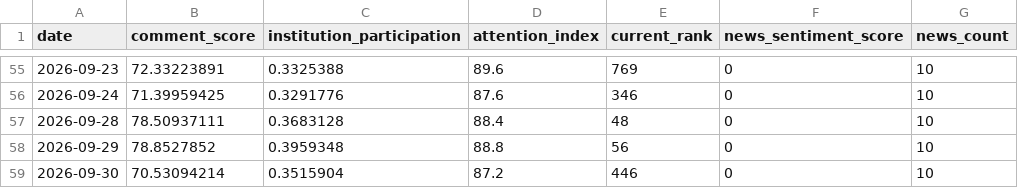
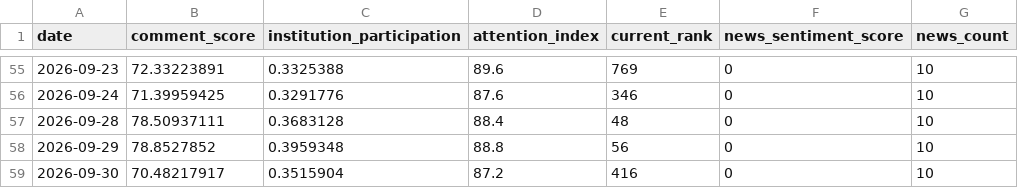
Before and after one commit to shichuhao/sangfor_stock_prediction, a CSV file: data/sentiment.csv, drawn as a sheet; only a part is shown, gaps mark what is left out.

```diff
--- a/data/sentiment.csv
+++ b/data/sentiment.csv
@@ -58,2 +58,2 @@
 2026-09-29,78.8527852,0.3959348,88.8,56,0,10
-2026-09-30,70.53094214,0.3515904,87.2,446,0,10
+2026-09-30,70.48217917,0.3515904,87.2,416,0,10
```
Also changed, not shown: outputs/predictions.csv, 2 other files.
